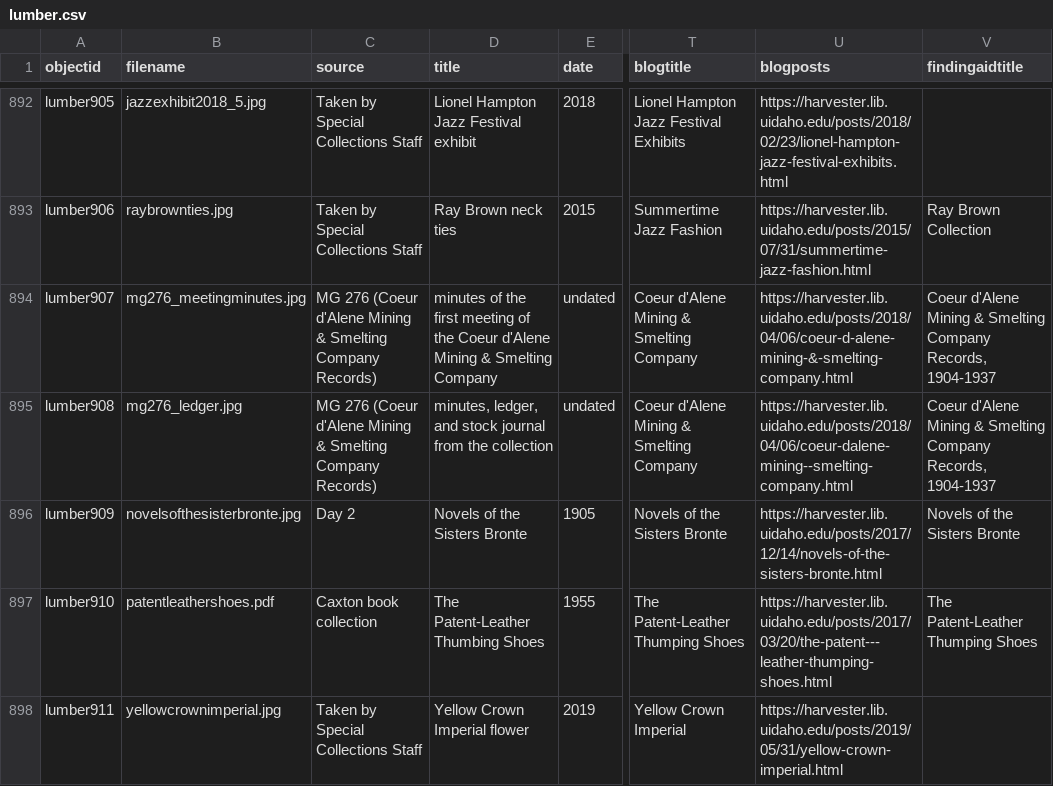
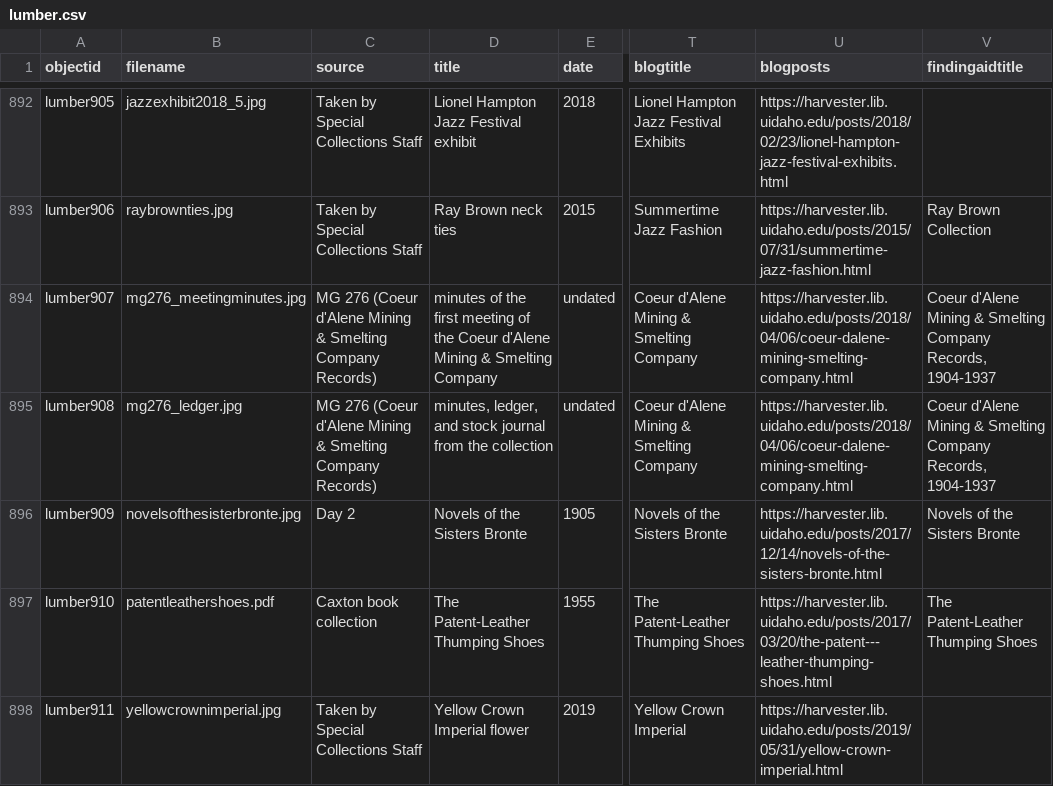
Before and after one commit to uidaholib/spec-lumber, a CSV file: _data/lumber.csv, drawn as a sheet; only a part is shown, gaps mark what is left out; the diff covers the shown part only; the diff names each change by its address in the sheet, - before the commit and + after, or states it on an @@ line.

Commit message:
fixed title

```diff
--- a/_data/lumber.csv
+++ b/_data/lumber.csv
-U894 (blogposts): https://harvester.lib.uidaho.edu/posts/2018/04/06/coeur-d-alene-mining-&-smelting-company.html
+U894 (blogposts): https://harvester.lib.uidaho.edu/posts/2018/04/06/coeur-dalene-mining-smelting-company.html
-U895 (blogposts): https://harvester.lib.uidaho.edu/posts/2018/04/06/coeur-dalene-mining--smelting-company.html
+U895 (blogposts): https://harvester.lib.uidaho.edu/posts/2018/04/06/coeur-dalene-mining-smelting-company.html
-D897 (title): The Patent-Leather Thumbing Shoes
+D897 (title): The Patent-Leather Thumping Shoes
```
Also changed, not shown: 4 added rows elsewhere in this file.
